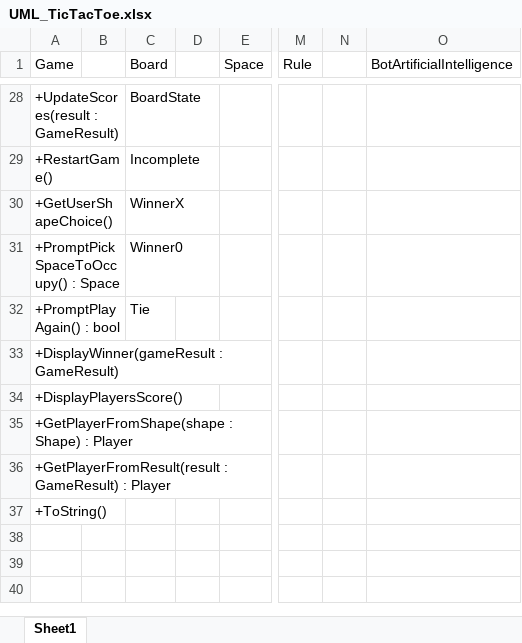
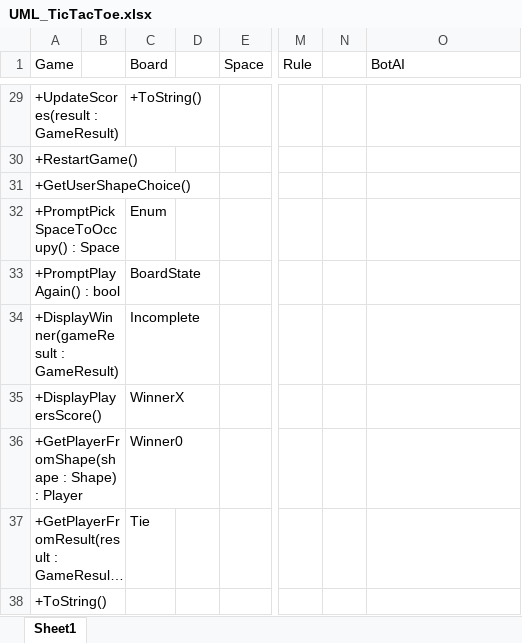
Before and after one commit to milolucero/TicTacToe, an Excel workbook: UML_TicTacToe.xlsx, sheet Sheet1, drawn as a sheet; only a part is shown, gaps mark what is left out; long unchanged cells end in …; values as stored, in another font and other column widths than the file's, no cell formats; addresses are those after the commit; the diff covers the shown part only; the diff names each change by its address in the sheet, - before the commit and + after, or states it on an @@ line.

Commit message:
Implement artificial intelligence for bot using minimax algorithm.

```diff
--- a/UML_TicTacToe.xlsx (sheet Sheet1)
+++ b/UML_TicTacToe.xlsx (sheet Sheet1)
-O1: BotArtificialIntelligence
+O1: BotAI
-C29 (Board): BoardState
+C29 (Board): +ToString()
-C30 (Board): Incomplete
+C30 (Board): (empty)
-C31 (Board): WinnerX
+C31 (Board): (empty)
-C32 (Board): Winner0
+C32 (Board): Enum
-C33 (Board): Tie
+C33 (Board): BoardState
-C34 (Board): (empty)
+C34 (Board): Incomplete
-C35 (Board): (empty)
+C35 (Board): WinnerX
-C36 (Board): (empty)
+C36 (Board): Winner0
-C37 (Board): (empty)
+C37 (Board): Tie
```
Also changed, not shown: 2 added rows, 1 removed row and 24 edited cells elsewhere in this sheet, cell formats, 6 other files.
